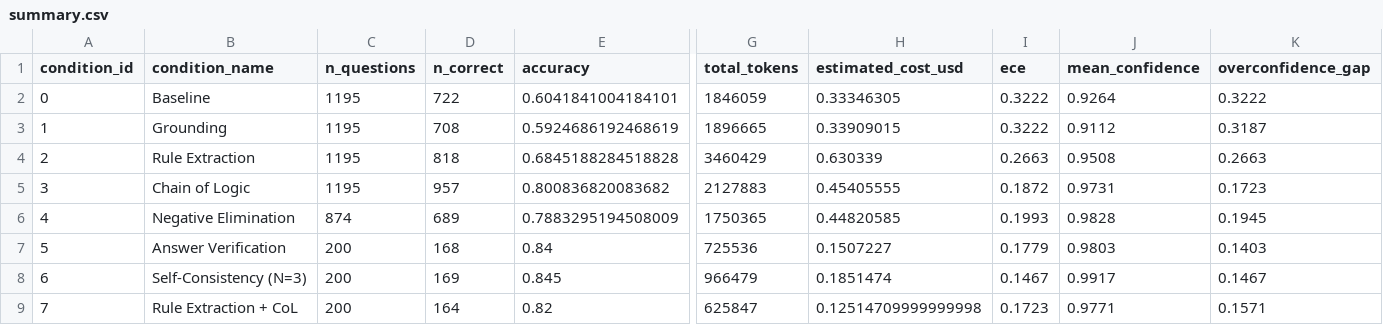
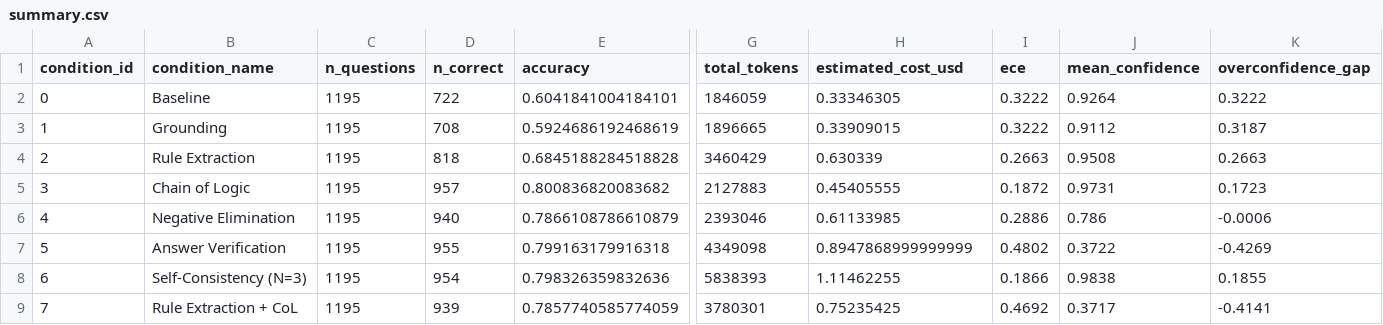
Before and after one commit to luisakaczmarek/reducing_generation_stage_errors_legal_rag_systems, a CSV file: results/few_shot/summary.csv, drawn as a sheet; only a part is shown, gaps mark what is left out; the diff names each change by its address in the sheet, - before the commit and + after, or states it on an @@ line.

```diff
--- a/results/few_shot/summary.csv
+++ b/results/few_shot/summary.csv
-C6 (n_questions): 874
+C6 (n_questions): 1195
-D6 (n_correct): 689
+D6 (n_correct): 940
-E6 (accuracy): 0.7883295194508009
+E6 (accuracy): 0.7866108786610879
-G6 (total_tokens): 1750365
+G6 (total_tokens): 2393046
-H6 (estimated_cost_usd): 0.44820585
+H6 (estimated_cost_usd): 0.61133985
-I6 (ece): 0.1993
+I6 (ece): 0.2886
-J6 (mean_confidence): 0.9828
+J6 (mean_confidence): 0.786
-K6 (overconfidence_gap): 0.1945
+K6 (overconfidence_gap): -0.0006
-C7:C9 (n_questions): 200
+C7:C9 (n_questions): 1195
-D7 (n_correct): 168
+D7 (n_correct): 955
-E7 (accuracy): 0.84
+E7 (accuracy): 0.799163179916318
-G7 (total_tokens): 725536
+G7 (total_tokens): 4349098
-H7 (estimated_cost_usd): 0.1507227
+H7 (estimated_cost_usd): 0.8947868999999999
-I7 (ece): 0.1779
+I7 (ece): 0.4802
-J7 (mean_confidence): 0.9803
+J7 (mean_confidence): 0.3722
-K7 (overconfidence_gap): 0.1403
+K7 (overconfidence_gap): -0.4269
-D8 (n_correct): 169
+D8 (n_correct): 954
-E8 (accuracy): 0.845
+E8 (accuracy): 0.798326359832636
-G8 (total_tokens): 966479
+G8 (total_tokens): 5838393
-H8 (estimated_cost_usd): 0.1851474
+H8 (estimated_cost_usd): 1.11462255
-I8 (ece): 0.1467
+I8 (ece): 0.1866
-J8 (mean_confidence): 0.9917
+J8 (mean_confidence): 0.9838
-K8 (overconfidence_gap): 0.1467
+K8 (overconfidence_gap): 0.1855
-D9 (n_correct): 164
+D9 (n_correct): 939
-E9 (accuracy): 0.82
+E9 (accuracy): 0.7857740585774059
-G9 (total_tokens): 625847
+G9 (total_tokens): 3780301
-H9 (estimated_cost_usd): 0.12514709999999998
+H9 (estimated_cost_usd): 0.75235425
-I9 (ece): 0.1723
+I9 (ece): 0.4692
-J9 (mean_confidence): 0.9771
+J9 (mean_confidence): 0.3717
-K9 (overconfidence_gap): 0.1571
+K9 (overconfidence_gap): -0.4141
```
Also changed, not shown: results/few_shot/ece_bins_answer_verification.csv, results/few_shot/ece_bins_negative_elimination.csv, 13 other files.
